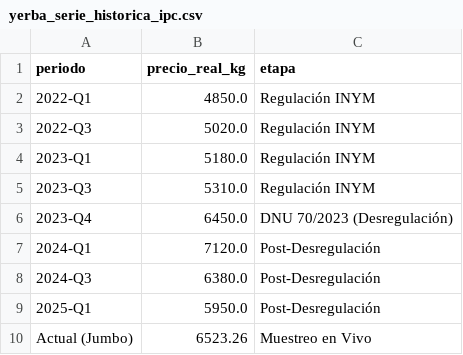
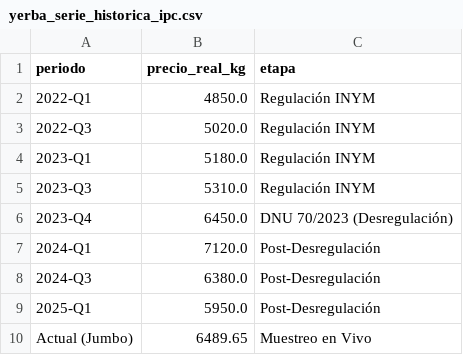
Before and after one commit to marcosesparza76/yerba-mate-price-analysis, a CSV file: data/processed/yerba_serie_historica_ipc.csv, drawn as a sheet.

```diff
--- a/data/processed/yerba_serie_historica_ipc.csv
+++ b/data/processed/yerba_serie_historica_ipc.csv
@@ -9,2 +9,2 @@
 2025-Q1,5950.0,Post-Desregulación
-Actual (Jumbo),6523.26,Muestreo en Vivo
+Actual (Jumbo),6489.65,Muestreo en Vivo
```
Also changed, not shown: data/processed/dataset_maestro_yerba.csv, data/processed/yerba_gondola_procesada.csv, 6 other files.
